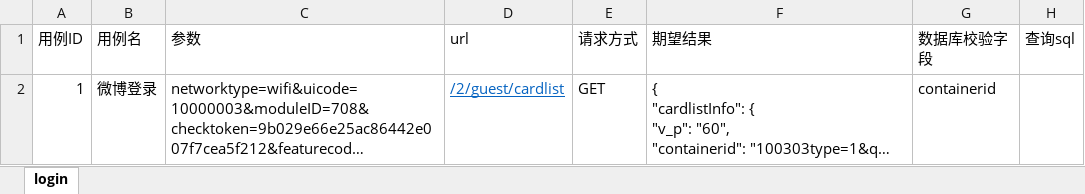
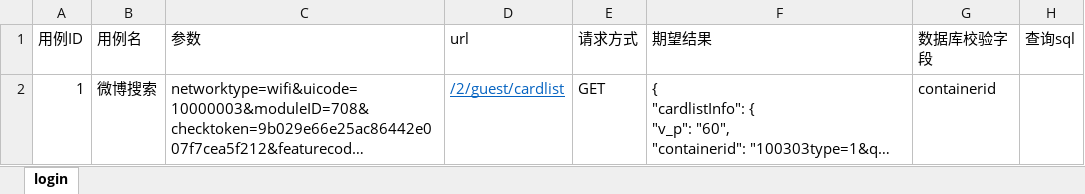
Before and after one commit to junyjiang/apiTest, an Excel workbook: interface/test_Data/testcase.xlsx, sheet login, drawn as a sheet; long unchanged cells end in …; values as stored, in another font and other column widths than the file's, no borders; the diff names each change by its address in the sheet, - before the commit and + after, or states it on an @@ line.

```diff
--- a/interface/test_Data/testcase.xlsx (sheet login)
+++ b/interface/test_Data/testcase.xlsx (sheet login)
-B2 (用例名): 微博登录
+B2 (用例名): 微博搜索
```
Also changed, not shown: 3 other files.
